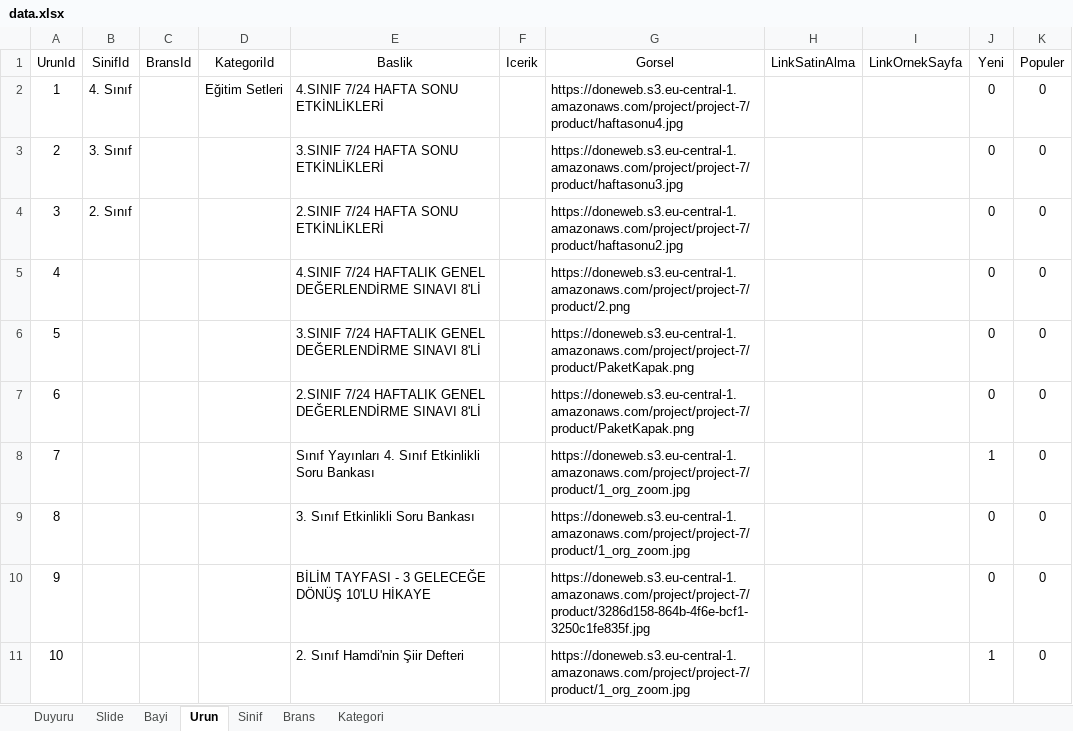
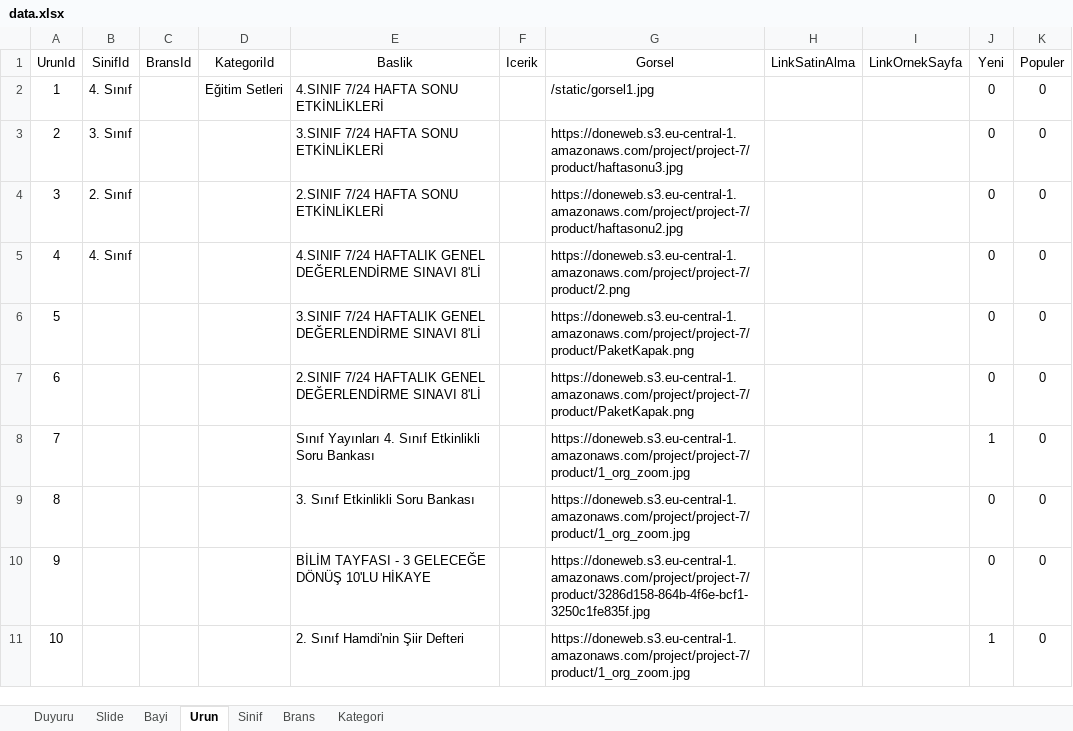
Before and after one commit to analizsinavi/analiz-web, an Excel workbook: data.xlsx, sheet Urun, drawn as a sheet; only a part is shown; values as stored, in another font and other column widths than the file's, no borders; table styles not drawn; the diff names each change by its address in the sheet, - before the commit and + after, or states it on an @@ line.

Commit message:
YEni ürün eklendğ.

```diff
--- a/data.xlsx (sheet Urun)
+++ b/data.xlsx (sheet Urun)
-G2 (Gorsel): https://doneweb.s3.eu-central-1.amazonaws.com/project/project-7/product/haftasonu4.jpg
+G2 (Gorsel): /static/gorsel1.jpg
-B5 (SinifId): (empty)
+B5 (SinifId): 4. Sınıf
```
